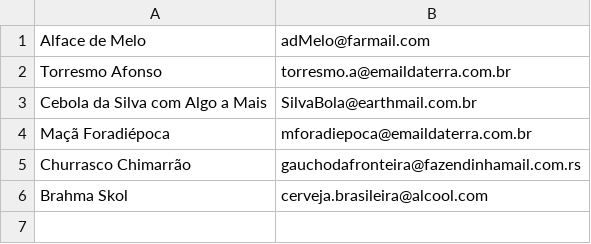
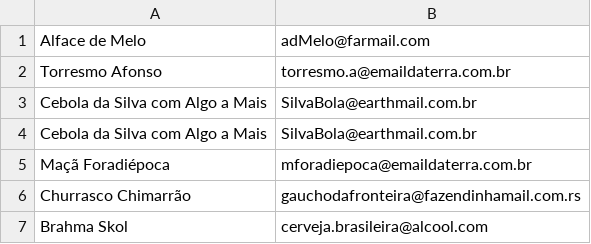
Before and after one commit to ArthurCoAnd/Presenciador, a CSV file: Teste/Dia2.csv, drawn as a sheet.

```diff
--- a/Teste/Dia2.csv
+++ b/Teste/Dia2.csv
@@ -3,2 +3,3 @@ Torresmo Afonso,torresmo.a@emaildaterra.com.br
 Cebola da Silva com Algo a Mais,SilvaBola@earthmail.com.br
+Cebola da Silva com Algo a Mais,SilvaBola@earthmail.com.br
 Maçã Foradiépoca,mforadiepoca@emaildaterra.com.br
```
Also changed, not shown: Teste/Dia1.csv, Teste/Dia4.csv.
